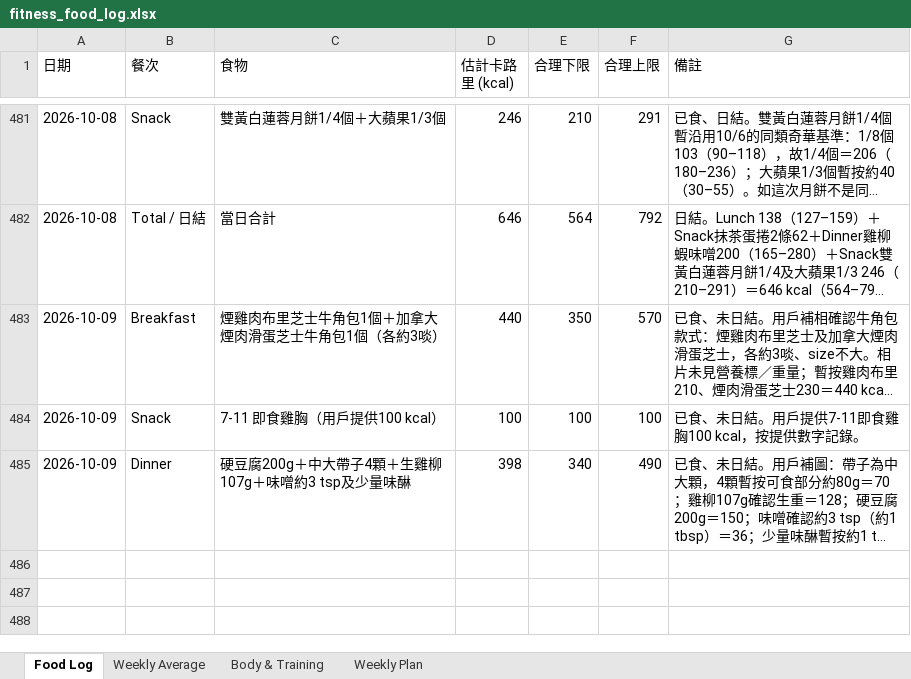
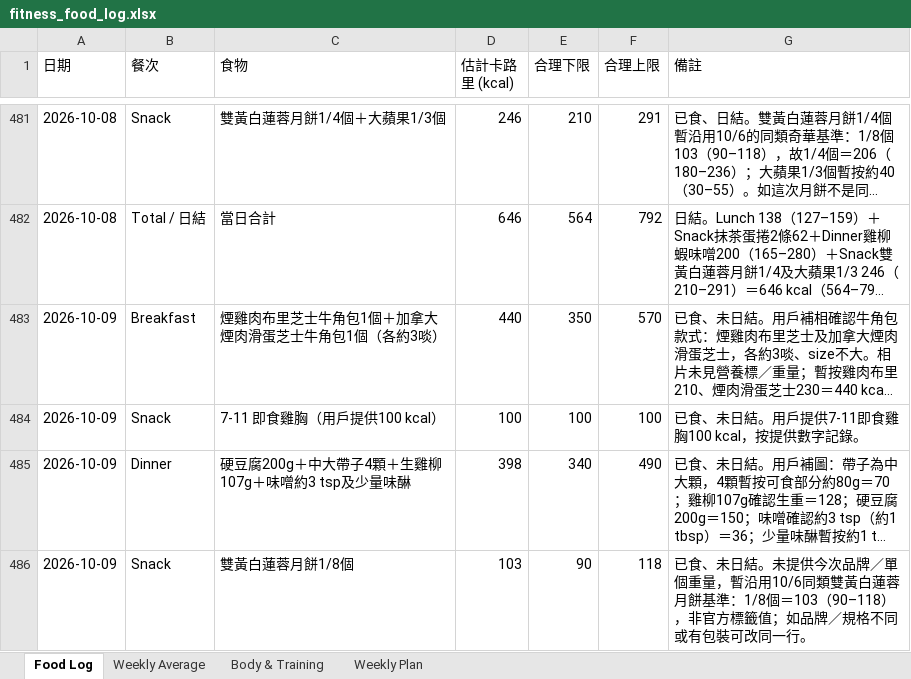
Before and after one commit to buzz-knittinpix/melodycheng622-cmyk.github.io, an Excel workbook: data/fitness_food_log.xlsx, sheet Food Log, drawn as a sheet; only a part is shown, gaps mark what is left out; long unchanged cells end in …; values as stored, in another font and other column widths than the file's, no borders; the diff names each change by its address in the sheet, - before the commit and + after, or states it on an @@ line.

Commit message:
docs: log double yolk mooncake snack

```diff
--- a/data/fitness_food_log.xlsx (sheet Food Log)
+++ b/data/fitness_food_log.xlsx (sheet Food Log)
+row 486: 2026-10-09 | Snack | 雙黃白蓮蓉月餅1/8個 | 103 | 90 | 118 | 已食、未日結。未提供今次品牌／單個重量，暫沿用10/6同類雙黃白蓮蓉月餅基準：1/8個＝103（90–118），非官方標籤值；如品牌／規格不同或有包裝可改同一行。
```
Also changed, not shown: sheet Weekly Average, 4 other files.
